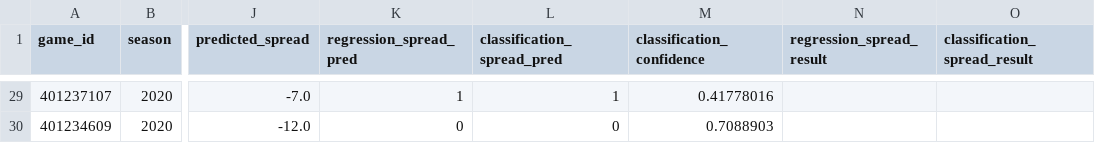
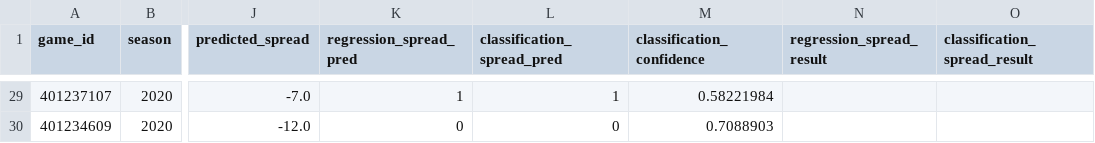
Before and after one commit to gardnmi/zillion_picks, a CSV file: zillion_picks/picks/free/2020_07.csv, drawn as a sheet; only a part is shown, gaps mark what is left out; the diff covers the shown part only; the diff names each change by its address in the sheet, - before the commit and + after, or states it on an @@ line.

```diff
--- a/zillion_picks/picks/free/2020_07.csv
+++ b/zillion_picks/picks/free/2020_07.csv
-M29 (classification_confidence): 0.41778016
+M29 (classification_confidence): 0.58221984
```
Also changed, not shown: 14 edited cells elsewhere in this file.
